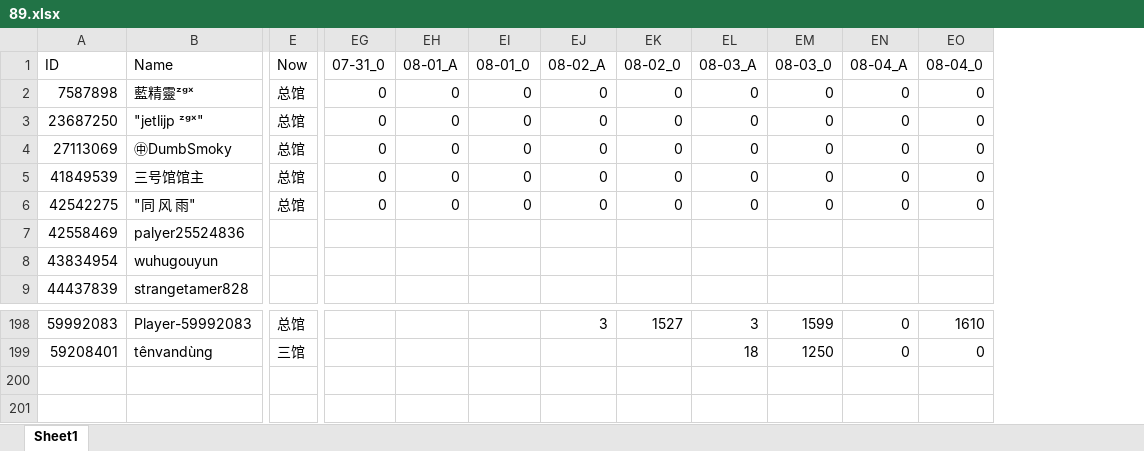
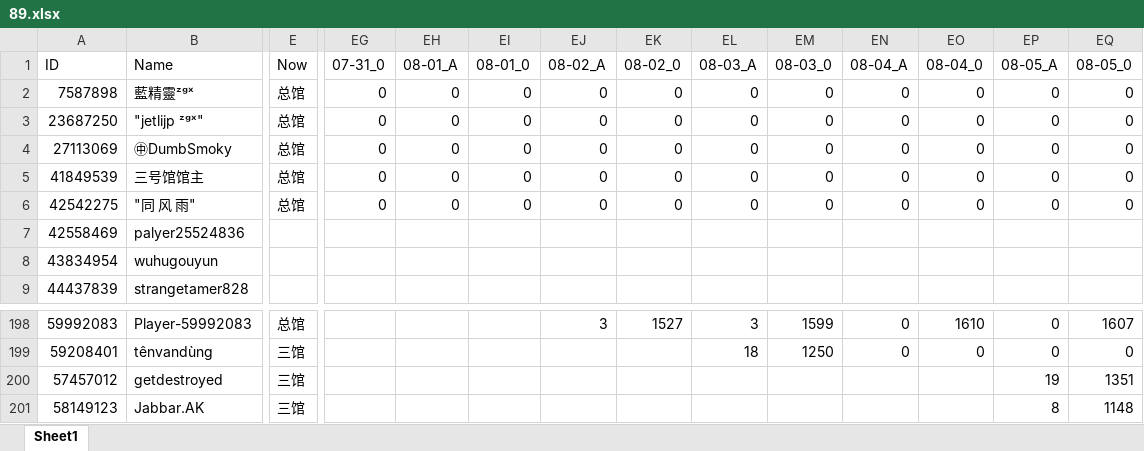
Before and after one commit to CTWYouYu/ZGX_Public, an Excel workbook: Season_Attack/89.xlsx, sheet Sheet1, drawn as a sheet; only a part is shown, gaps mark what is left out; values as stored, in another font and other column widths than the file's, no cell formats; rows hold the shown columns only; the diff names each change by its address in the sheet, - before the commit and + after, or states it on an @@ line.

```diff
--- a/Season_Attack/89.xlsx (sheet Sheet1)
+++ b/Season_Attack/89.xlsx (sheet Sheet1)
+column EP (08-05_A), rows 2-6: all 0; rows 198-199: 0 | 0
+column EQ (08-05_0), rows 2-6: all 0; rows 198-199: 1607 | 0
+row 200: 57457012 | getdestroyed | 三馆 |  |  |  |  |  |  |  |  |  | 19 | 1351
+row 201: 58149123 | Jabbar.AK | 三馆 |  |  |  |  |  |  |  |  |  | 8 | 1148
```
Also changed, not shown: cell formats, Season_Trophies/81.xlsx, Season_Trophies/82.xlsx, 7 other files.
